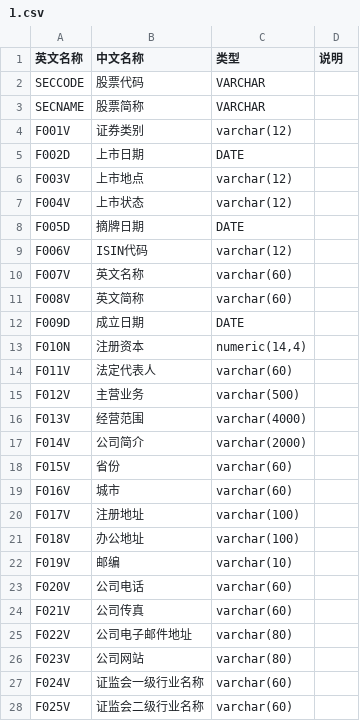
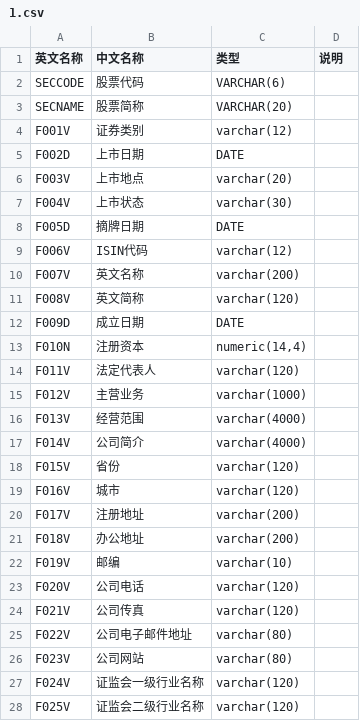
Before and after one commit to jingmouren/cswd, a CSV file: cnswd/cninfo/api_doc/db/1.csv, drawn as a sheet; only a part is shown; the diff covers the shown part only.

```diff
--- a/cnswd/cninfo/api_doc/db/1.csv
+++ b/cnswd/cninfo/api_doc/db/1.csv
@@ -1,28 +1,28 @@
 英文名称 	中文名称 	类型 	说明
-SECCODE	股票代码	VARCHAR	
-SECNAME	股票简称	VARCHAR	
+SECCODE	股票代码	VARCHAR(6)	
+SECNAME	股票简称	VARCHAR(20)
 F001V	证券类别	varchar(12)
 F002D	上市日期	DATE
-F003V	上市地点	varchar(12)
-F004V	上市状态	varchar(12)
+F003V	上市地点	varchar(20)
+F004V	上市状态	varchar(30)
 F005D	摘牌日期	DATE
 F006V	ISIN代码	varchar(12)
-F007V	英文名称	varchar(60)
-F008V	英文简称	varchar(60)
+F007V	英文名称	varchar(200)
+F008V	英文简称	varchar(120)
 F009D	成立日期	DATE
 F010N	注册资本	numeric(14,4)
-F011V	法定代表人	varchar(60)
-F012V	主营业务	varchar(500)
+F011V	法定代表人	varchar(120)
+F012V	主营业务	varchar(1000)
 F013V	经营范围	varchar(4000)
-F014V	公司简介	varchar(2000)
-F015V	省份	varchar(60)
-F016V	城市	varchar(60)
-F017V	注册地址	varchar(100)
-F018V	办公地址	varchar(100)
+F014V	公司简介	varchar(4000)
+F015V	省份	varchar(120)
+F016V	城市	varchar(120)
+F017V	注册地址	varchar(200)
+F018V	办公地址	varchar(200)
 F019V	邮编	varchar(10)
-F020V	公司电话	varchar(60)
-F021V	公司传真	varchar(60)
+F020V	公司电话	varchar(120)
+F021V	公司传真	varchar(120)
 F022V	公司电子邮件地址	varchar(80)
 F023V	公司网站	varchar(80)
-F024V	证监会一级行业名称	varchar(60)
-F025V	证监会二级行业名称	varchar(60)
+F024V	证监会一级行业名称	varchar(120)
+F025V	证监会二级行业名称	varchar(120)
```
Also changed, not shown: 8 edited cells elsewhere in this file, 11 other files.
